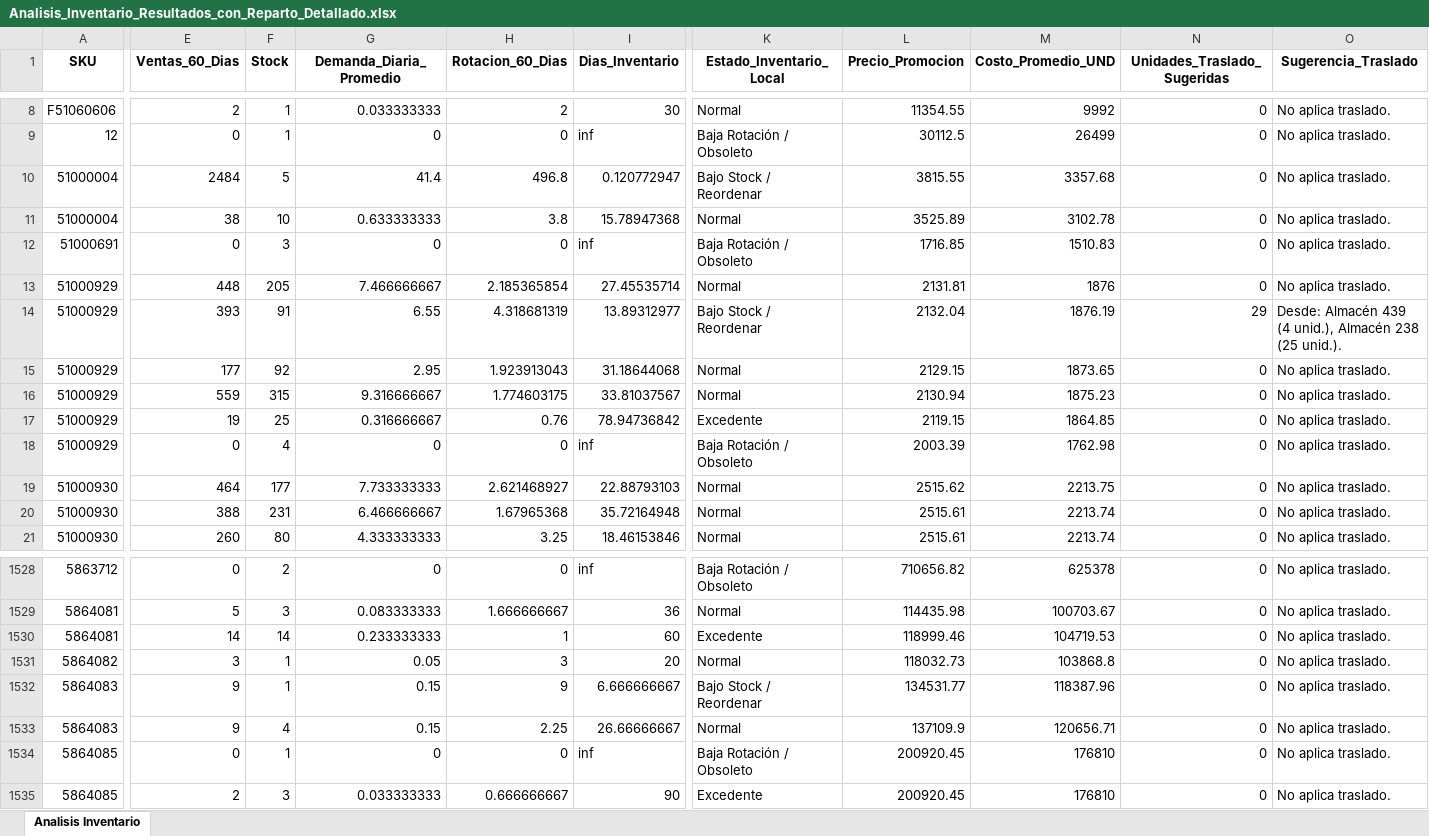
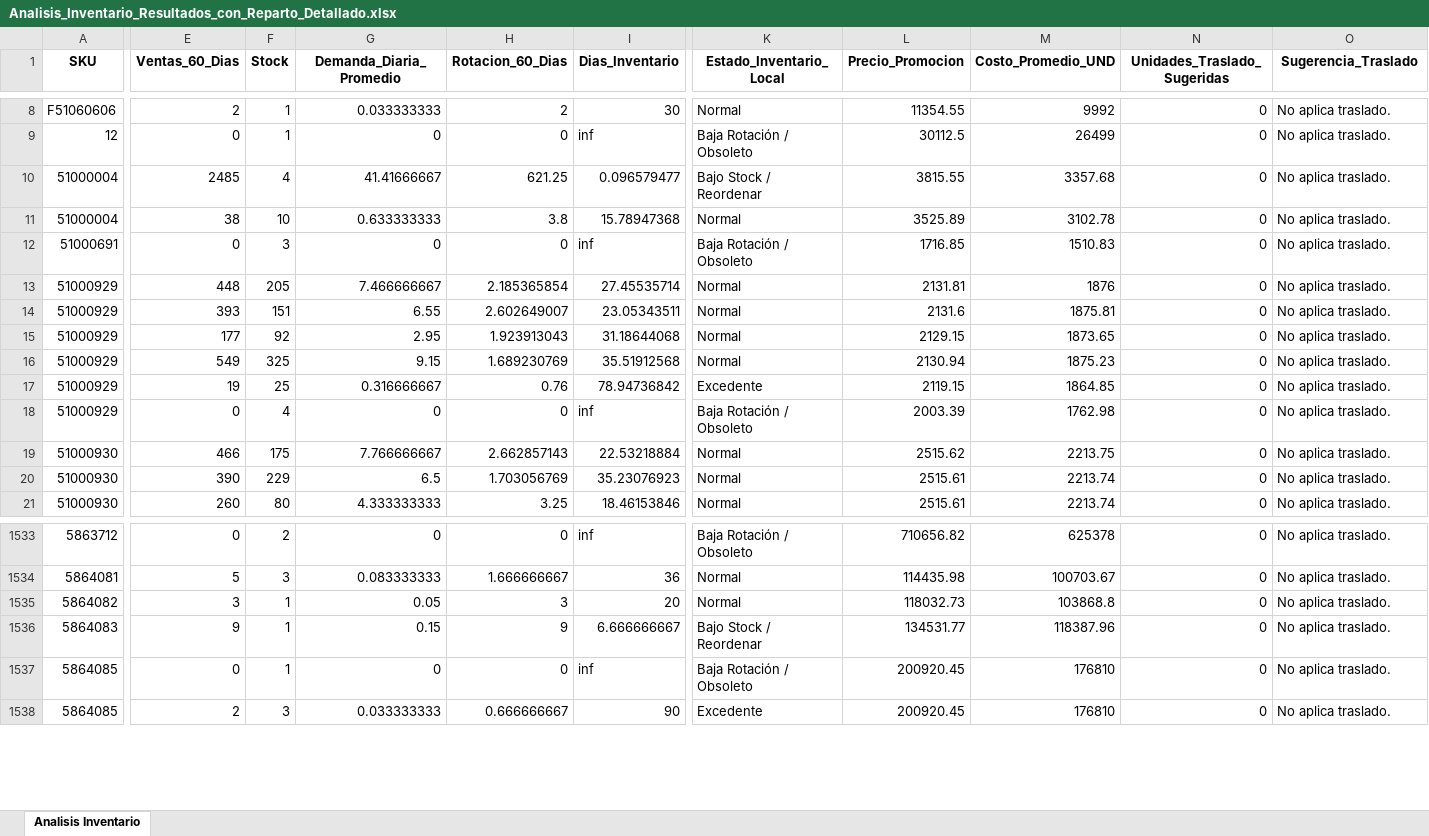
Before and after one commit to DiegoMao201/Rotacion-Iventarios, an Excel workbook: Analisis_Inventario_Resultados_con_Reparto_Detallado.xlsx, sheet Analisis Inventario, drawn as a sheet; only a part is shown, gaps mark what is left out; values as stored, in another font and other column widths than the file's, no borders; removed rows and columns are numbered as before the commit, all else as after; rows hold the shown columns only; the diff covers the shown part only; the diff names each change by its address in the sheet, - before the commit and + after, or states it on an @@ line.

```diff
--- a/Analisis_Inventario_Resultados_con_Reparto_Detallado.xlsx (sheet Analisis Inventario)
+++ b/Analisis_Inventario_Resultados_con_Reparto_Detallado.xlsx (sheet Analisis Inventario)
-E10 (Ventas_60_Dias): 2484
+E10 (Ventas_60_Dias): 2485
-F10 (Stock): 5
+F10 (Stock): 4
-G10 (Demanda_Diaria_Promedio): 41.4
+G10 (Demanda_Diaria_Promedio): 41.41666667
-H10 (Rotacion_60_Dias): 496.8
+H10 (Rotacion_60_Dias): 621.25
-I10 (Dias_Inventario): 0.120772947
+I10 (Dias_Inventario): 0.096579477
-F14 (Stock): 91
+F14 (Stock): 151
-H14 (Rotacion_60_Dias): 4.318681319
+H14 (Rotacion_60_Dias): 2.602649007
-I14 (Dias_Inventario): 13.89312977
+I14 (Dias_Inventario): 23.05343511
-K14 (Estado_Inventario_Local): Bajo Stock / Reordenar
+K14 (Estado_Inventario_Local): Normal
-L14 (Precio_Promocion): 2132.04
+L14 (Precio_Promocion): 2131.6
-M14 (Costo_Promedio_UND): 1876.19
+M14 (Costo_Promedio_UND): 1875.81
-N14 (Unidades_Traslado_Sugeridas): 29
+N14 (Unidades_Traslado_Sugeridas): 0
-O14 (Sugerencia_Traslado): Desde: Almacén 439 (4 unid.), Almacén 238 (25 unid.).
+O14 (Sugerencia_Traslado): No aplica traslado.
-E16 (Ventas_60_Dias): 559
+E16 (Ventas_60_Dias): 549
-F16 (Stock): 315
+F16 (Stock): 325
-G16 (Demanda_Diaria_Promedio): 9.316666667
+G16 (Demanda_Diaria_Promedio): 9.15
-H16 (Rotacion_60_Dias): 1.774603175
+H16 (Rotacion_60_Dias): 1.689230769
-I16 (Dias_Inventario): 33.81037567
+I16 (Dias_Inventario): 35.51912568
-E19 (Ventas_60_Dias): 464
+E19 (Ventas_60_Dias): 466
-F19 (Stock): 177
+F19 (Stock): 175
-G19 (Demanda_Diaria_Promedio): 7.733333333
+G19 (Demanda_Diaria_Promedio): 7.766666667
-H19 (Rotacion_60_Dias): 2.621468927
+H19 (Rotacion_60_Dias): 2.662857143
-I19 (Dias_Inventario): 22.88793103
+I19 (Dias_Inventario): 22.53218884
-E20 (Ventas_60_Dias): 388
+E20 (Ventas_60_Dias): 390
-F20 (Stock): 231
+F20 (Stock): 229
-G20 (Demanda_Diaria_Promedio): 6.466666667
+G20 (Demanda_Diaria_Promedio): 6.5
-H20 (Rotacion_60_Dias): 1.67965368
+H20 (Rotacion_60_Dias): 1.703056769
-I20 (Dias_Inventario): 35.72164948
+I20 (Dias_Inventario): 35.23076923
-row 1530: 5864081 | 14 | 14 | 0.233333333 | 1 | 60 | Excedente | 118999.46 | 104719.53 | 0 | No aplica traslado.
-row 1533: 5864083 | 9 | 4 | 0.15 | 2.25 | 26.66666667 | Normal | 137109.9 | 120656.71 | 0 | No aplica traslado.
```
Also changed, not shown: 9 added rows, 7 removed rows and 879 edited cells elsewhere in this sheet.
